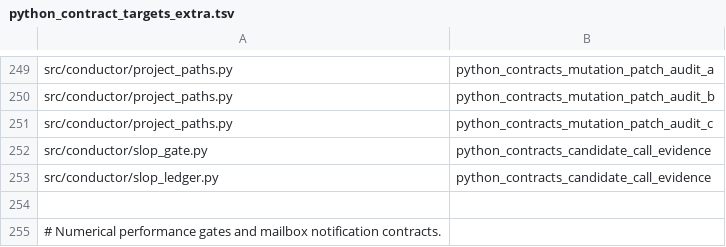
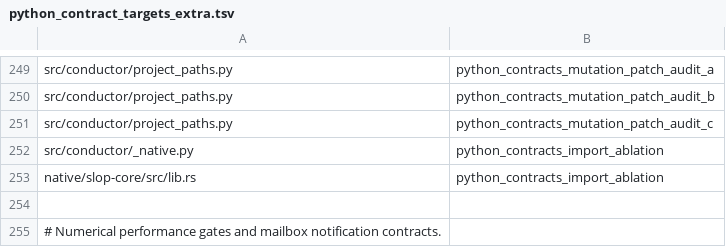
Before and after one commit to mcpirate17/llm-forge, a TSV file: native/conductor-native/src/python_contract_targets_extra.tsv, drawn as a sheet; only a part is shown, gaps mark what is left out; removed rows and columns are numbered as before the commit, all else as after; the diff names each change by its address in the sheet, - before the commit and + after, or states it on an @@ line.

```diff
--- a/native/conductor-native/src/python_contract_targets_extra.tsv
+++ b/native/conductor-native/src/python_contract_targets_extra.tsv
-row 252: src/conductor/slop_gate.py | python_contracts_candidate_call_evidence
-row 253: src/conductor/slop_ledger.py | python_contracts_candidate_call_evidence
+row 252: src/conductor/_native.py | python_contracts_import_ablation
+row 253: native/slop-core/src/lib.rs | python_contracts_import_ablation
```
Also changed, not shown: native/conductor-native/src/python_contract_targets.tsv, 50 other files.
